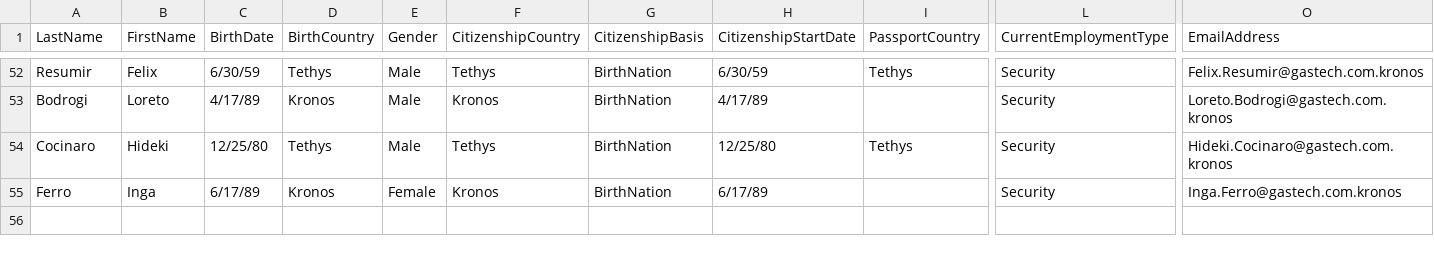
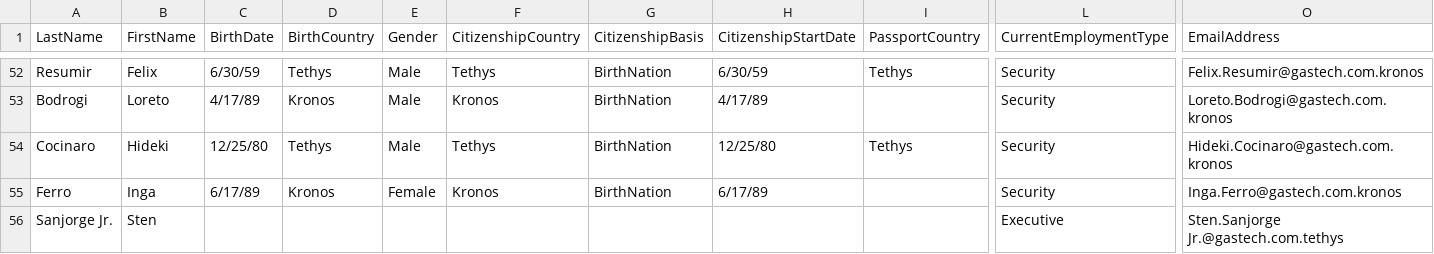
Before and after one commit to saulet01/analytics-tool, a CSV file: public/EmployeeRecords.csv, drawn as a sheet; only a part is shown, gaps mark what is left out; rows hold the shown columns only; the diff names each change by its address in the sheet, - before the commit and + after, or states it on an @@ line.

Commit message:
Clustered according to employment type

```diff
--- a/public/EmployeeRecords.csv
+++ b/public/EmployeeRecords.csv
+row 56: Sanjorge Jr. | Sten |  |  |  |  |  |  |  | Executive | Sten.Sanjorge Jr.@gastech.com.tethys
```
Also changed, not shown: 1 other file.
